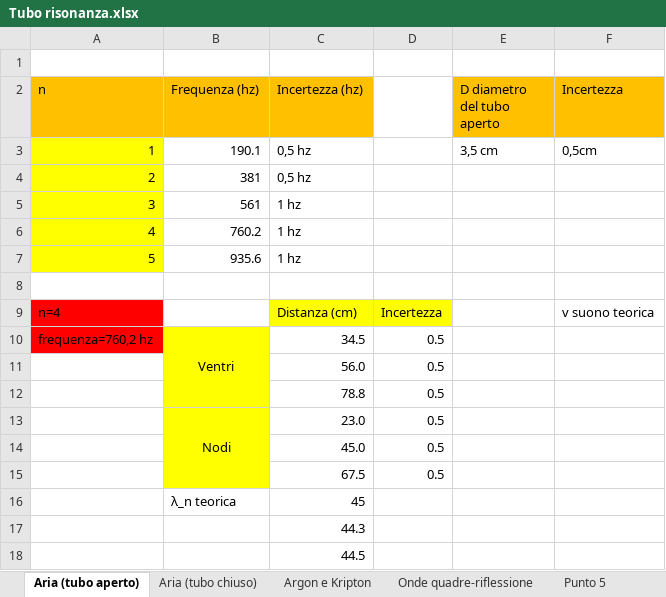
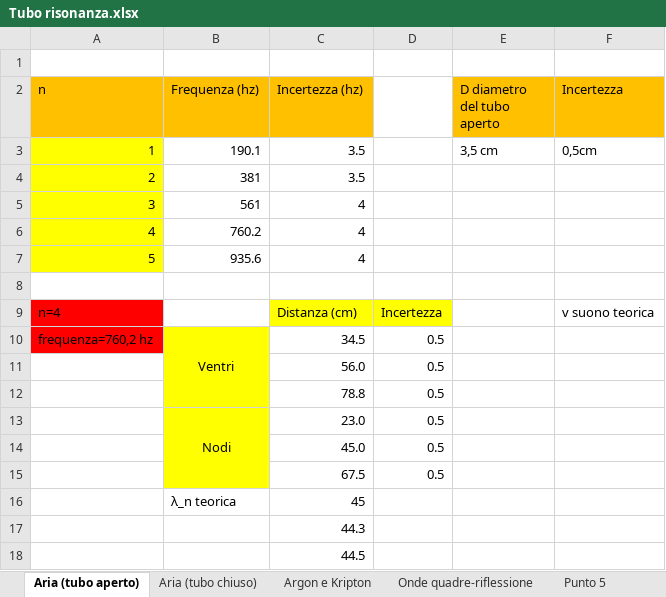
Before and after one commit to matteodeclich/Esperienze-in-laboratorio, an Excel workbook: Tubo risonanza.xlsx, sheet Aria (tubo aperto), drawn as a sheet; values as stored, in another font and other column widths than the file's, no borders; the diff names each change by its address in the sheet, - before the commit and + after, or states it on an @@ line.

Commit message:
Aggiornamento file excel

```diff
--- a/Tubo risonanza.xlsx (sheet Aria (tubo aperto))
+++ b/Tubo risonanza.xlsx (sheet Aria (tubo aperto))
-C3:C4 (Incertezza (hz)): 0,5 hz
+C3:C4 (Incertezza (hz)): 3.5
-C5:C7 (Incertezza (hz)): 1 hz
+C5:C7 (Incertezza (hz)): 4
```
